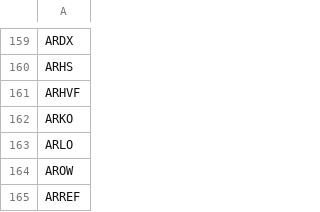
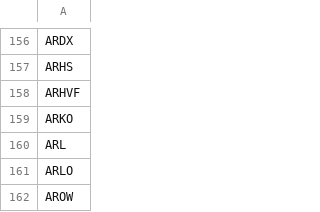
Before and after one commit to JuanFigueroaDS/smallcaps, a CSV file: universe.csv, drawn as a sheet; only a part is shown, gaps mark what is left out; the shorter side is filled out with more unchanged rows; the diff covers the shown part only; the diff names each change by its address in the sheet, - before the commit and + after, or states it on an @@ line.

```diff
--- a/universe.csv
+++ b/universe.csv
+row 160: ARL
```
Also changed, not shown: 1 added row and 27 removed rows elsewhere in this file, 1 other file.
